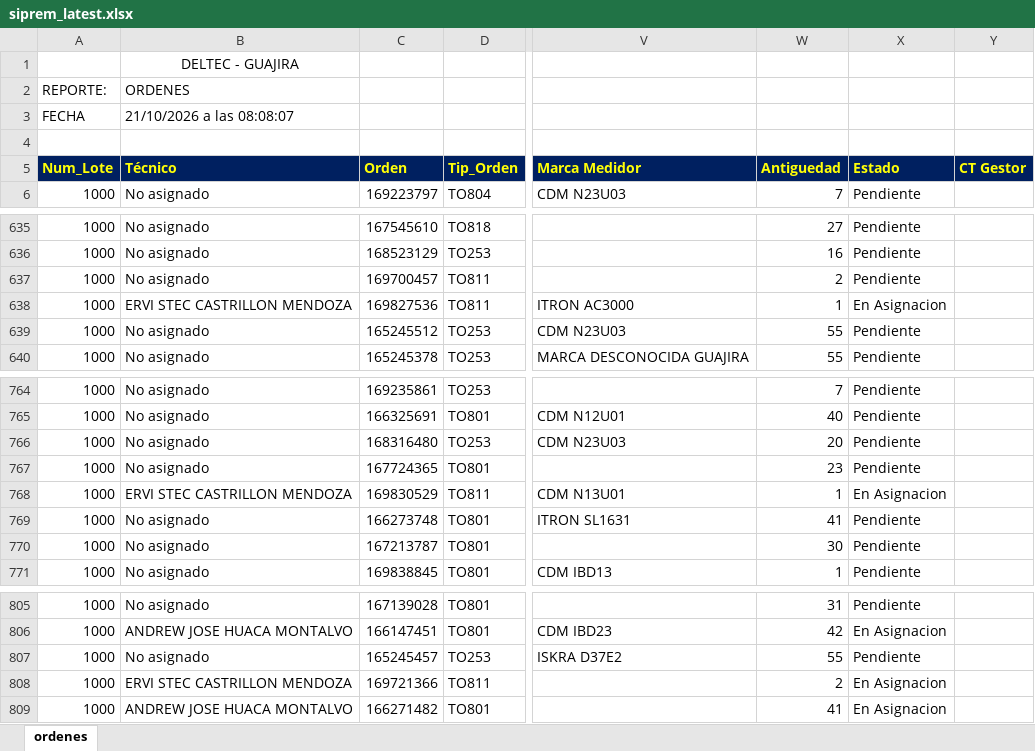
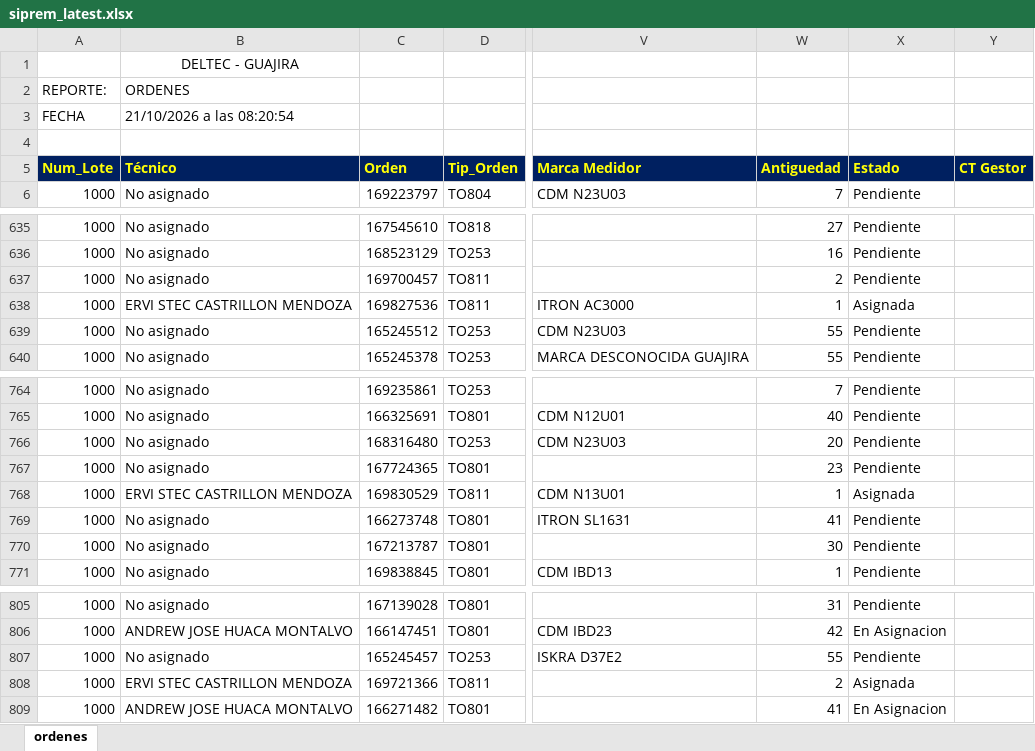
Before and after one commit to vikano27-debug/Dashboard_ING_VOA_Guajira, an Excel workbook: siprem_latest.xlsx, sheet ordenes, drawn as a sheet; only a part is shown, gaps mark what is left out; values as stored, in another font and other column widths than the file's, no borders; the diff names each change by its address in the sheet, - before the commit and + after, or states it on an @@ line.

Commit message:
Actualizacion automatica SIPREM y Casuistica GUAJIRA

```diff
--- a/siprem_latest.xlsx (sheet ordenes)
+++ b/siprem_latest.xlsx (sheet ordenes)
-B3 (Técnico): 21/10/2026 a las 08:08:07
+B3 (Técnico): 21/10/2026 a las 08:20:54
-X638 (Estado): En Asignacion
+X638 (Estado): Asignada
-X768 (Estado): En Asignacion
+X768 (Estado): Asignada
-X808 (Estado): En Asignacion
+X808 (Estado): Asignada
```
